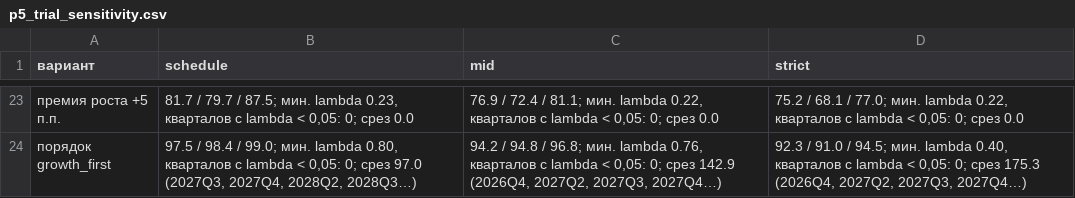
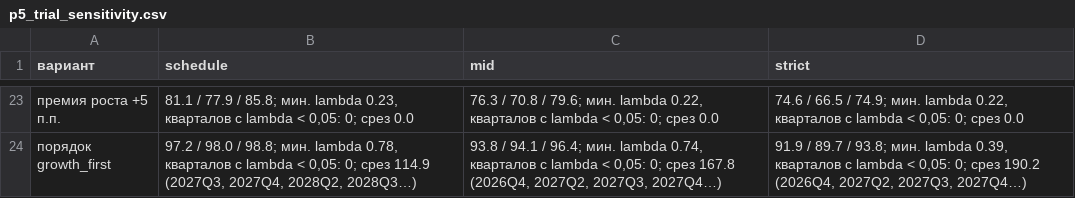
Before and after one commit to ML371KL/temp-zero-inode-850-t, a CSV file: data/assumptions/evidence/capital/out/p5_trial_sensitivity.csv, drawn as a sheet; only a part is shown, gaps mark what is left out; the diff covers the shown part only; the diff names each change by its address in the sheet, - before the commit and + after, or states it on an @@ line.

```diff
--- a/data/assumptions/evidence/capital/out/p5_trial_sensitivity.csv
+++ b/data/assumptions/evidence/capital/out/p5_trial_sensitivity.csv
-B23 (schedule): 81.7 / 79.7 / 87.5; мин. lambda…
+B23 (schedule): 81.1 / 77.9 / 85.8; мин. lambda…
-C23 (mid): 76.9 / 72.4 / 81.1; мин. lambda…
+C23 (mid): 76.3 / 70.8 / 79.6; мин. lambda…
-D23 (strict): 75.2 / 68.1 / 77.0; мин. lambda…
+D23 (strict): 74.6 / 66.5 / 74.9; мин. lambda…
-B24 (schedule): 97.5 / 98.4 / 99.0; мин. lambda 0.80, кварталов с lambda < 0,05: 0; срез 97.0 (2027Q3, 2027Q4,…
+B24 (schedule): 97.2 / 98.0 / 98.8; мин. lambda 0.78, кварталов с lambda < 0,05: 0; срез 114.9 (2027Q3, 2027Q4,…
-C24 (mid): 94.2 / 94.8 / 96.8; мин. lambda 0.76, кварталов с lambda < 0,05: 0; срез 142.9 (2026Q4, 2027Q2,…
+C24 (mid): 93.8 / 94.1 / 96.4; мин. lambda 0.74, кварталов с lambda < 0,05: 0; срез 167.8 (2026Q4, 2027Q2,…
-D24 (strict): 92.3 / 91.0 / 94.5; мин. lambda 0.40, кварталов с lambda < 0,05: 0; срез 175.3 (2026Q4, 2027Q2,…
+D24 (strict): 91.9 / 89.7 / 93.8; мин. lambda 0.39, кварталов с lambda < 0,05: 0; срез 190.2 (2026Q4, 2027Q2,…
```
Also changed, not shown: 63 edited cells elsewhere in this file, data/assumptions/evidence/capital/out/p5_trial_closures.csv, data/assumptions/evidence/capital/out/p5_trial_summary.csv, 31 other files.
